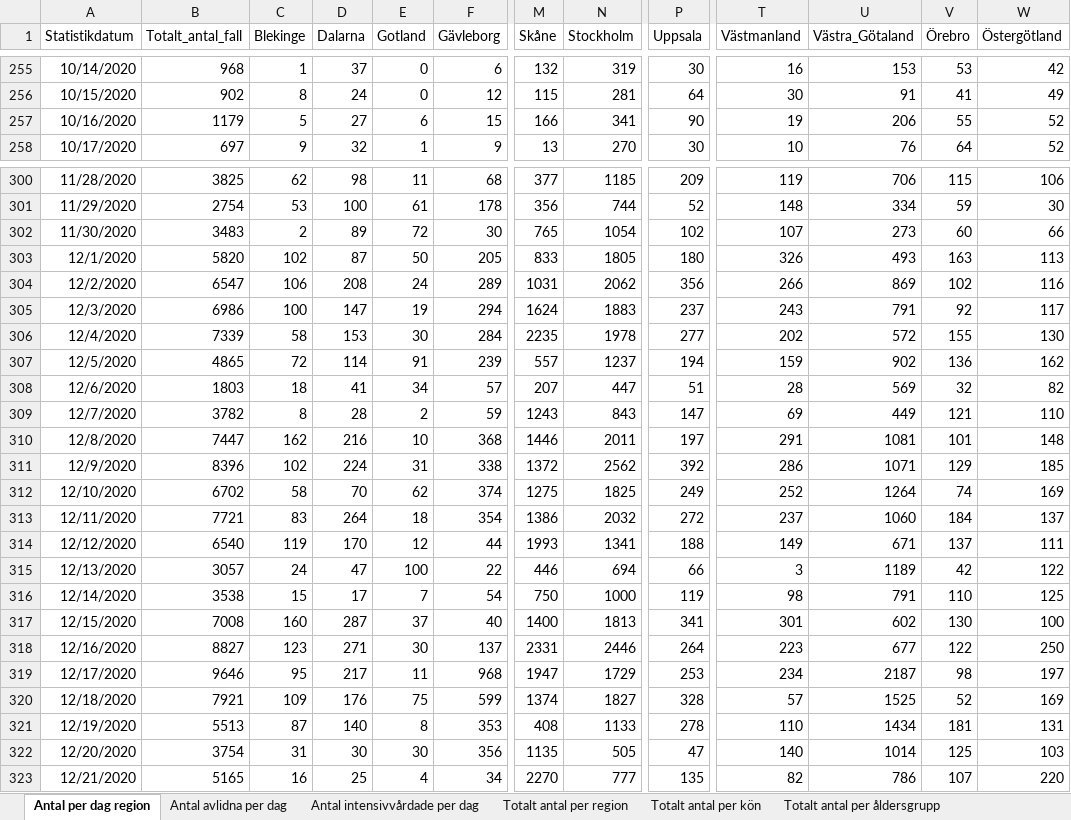
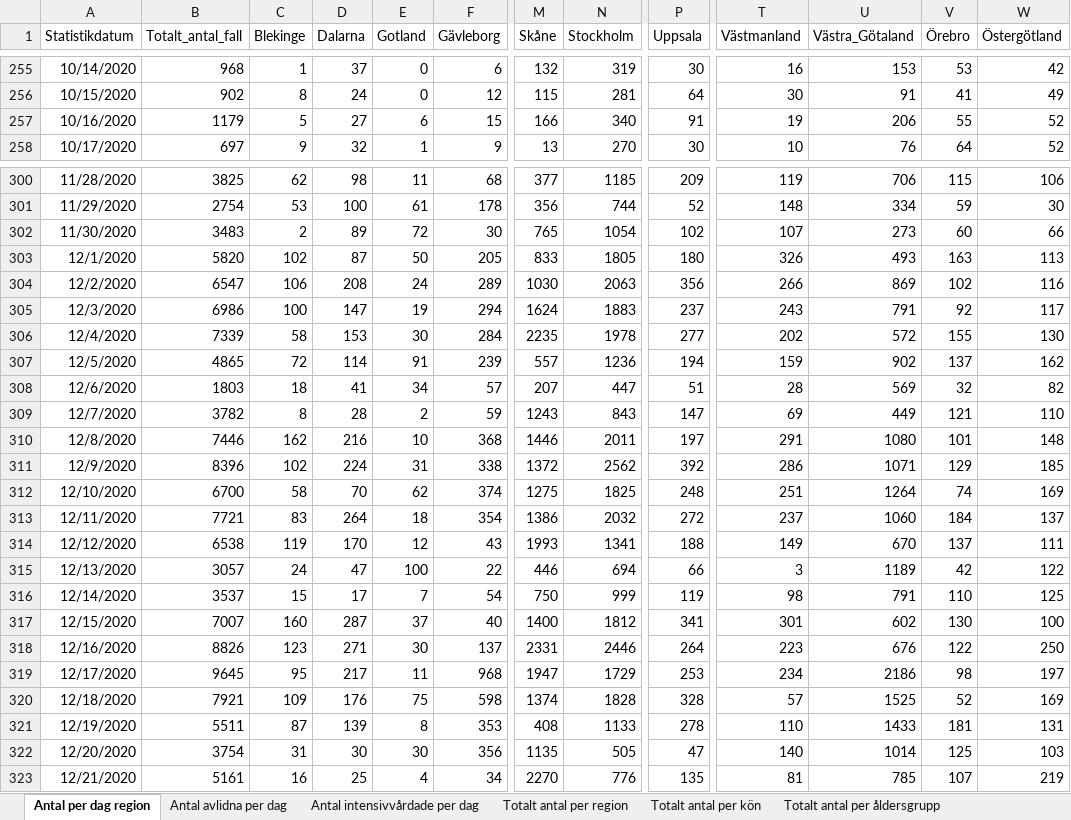
Before and after one commit to adamaltmejd/sse_cern, an Excel workbook: data/FHM/FHM_latest.xlsx, sheet Antal per dag region, drawn as a sheet; only a part is shown, gaps mark what is left out; values as stored, in another font and other column widths than the file's, no borders; the diff covers the shown part only; the diff names each change by its address in the sheet, - before the commit and + after, or states it on an @@ line.

```diff
--- a/data/FHM/FHM_latest.xlsx (sheet Antal per dag region)
+++ b/data/FHM/FHM_latest.xlsx (sheet Antal per dag region)
-N257 (Stockholm): 341
+N257 (Stockholm): 340
-P257 (Uppsala): 90
+P257 (Uppsala): 91
-M304 (Skåne): 1031
+M304 (Skåne): 1030
-N304 (Stockholm): 2062
+N304 (Stockholm): 2063
-N307 (Stockholm): 1237
+N307 (Stockholm): 1236
-V307 (Örebro): 136
+V307 (Örebro): 137
-B310 (Totalt_antal_fall): 7447
+B310 (Totalt_antal_fall): 7446
-U310 (Västra_Götaland): 1081
+U310 (Västra_Götaland): 1080
-B312 (Totalt_antal_fall): 6702
+B312 (Totalt_antal_fall): 6700
-P312 (Uppsala): 249
+P312 (Uppsala): 248
-T312 (Västmanland): 252
+T312 (Västmanland): 251
-B314 (Totalt_antal_fall): 6540
+B314 (Totalt_antal_fall): 6538
-F314 (Gävleborg): 44
+F314 (Gävleborg): 43
-U314 (Västra_Götaland): 671
+U314 (Västra_Götaland): 670
-B316 (Totalt_antal_fall): 3538
+B316 (Totalt_antal_fall): 3537
-N316 (Stockholm): 1000
+N316 (Stockholm): 999
-B317 (Totalt_antal_fall): 7008
+B317 (Totalt_antal_fall): 7007
-N317 (Stockholm): 1813
+N317 (Stockholm): 1812
-B318 (Totalt_antal_fall): 8827
+B318 (Totalt_antal_fall): 8826
-U318 (Västra_Götaland): 677
+U318 (Västra_Götaland): 676
-B319 (Totalt_antal_fall): 9646
+B319 (Totalt_antal_fall): 9645
-U319 (Västra_Götaland): 2187
+U319 (Västra_Götaland): 2186
-F320 (Gävleborg): 599
+F320 (Gävleborg): 598
-N320 (Stockholm): 1827
+N320 (Stockholm): 1828
-B321 (Totalt_antal_fall): 5513
+B321 (Totalt_antal_fall): 5511
-D321 (Dalarna): 140
+D321 (Dalarna): 139
-U321 (Västra_Götaland): 1434
+U321 (Västra_Götaland): 1433
-B323 (Totalt_antal_fall): 5165
+B323 (Totalt_antal_fall): 5161
-N323 (Stockholm): 777
+N323 (Stockholm): 776
-T323 (Västmanland): 82
+T323 (Västmanland): 81
-U323 (Västra_Götaland): 786
+U323 (Västra_Götaland): 785
-W323 (Östergötland): 220
+W323 (Östergötland): 219
```
Also changed, not shown: 6 added rows and 39 edited cells elsewhere in this sheet, sheet Totalt antal per region, sheet Antal avlidna per dag, sheet Totalt antal per åldersgrupp, sheet Antal intensivvårdade per dag, sheet Totalt antal per kön, other sheet tabs, 1 other file.
